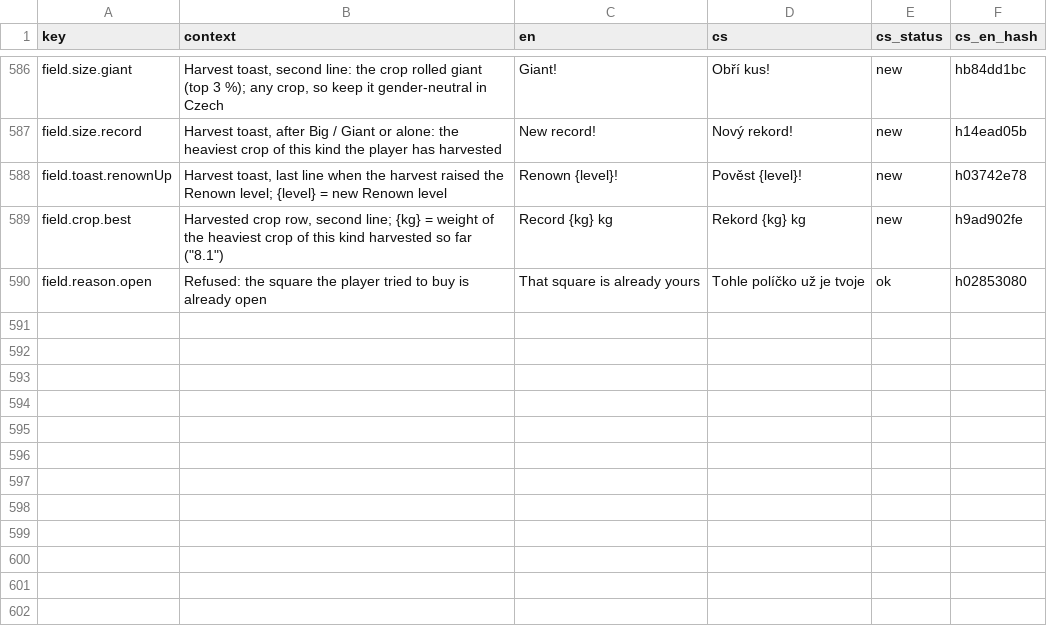
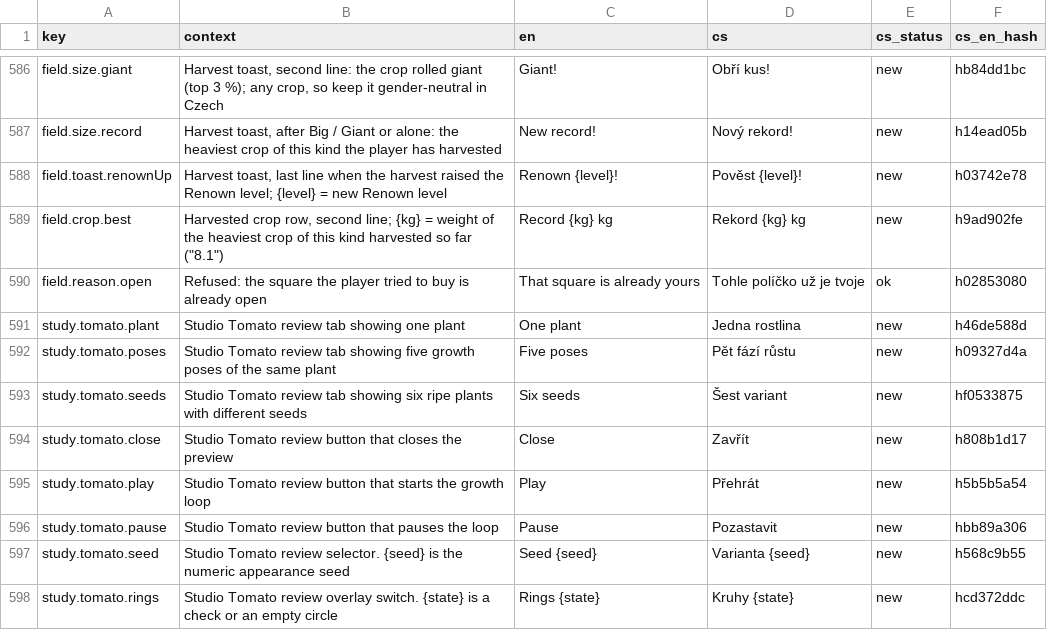
Before and after one commit to ales-re-sources/Pawvest, a CSV file: localization/strings.csv, drawn as a sheet; only a part is shown, gaps mark what is left out.

Commit message:
Build the CG1b continuous Tomato growth review in Studio

```diff
--- a/localization/strings.csv
+++ b/localization/strings.csv
@@ -595 +595,9 @@ field.crop.best,"Harvested crop row, second line; {kg} = weight of the heaviest
 field.reason.open,Refused: the square the player tried to buy is already open,That square is already yours,Tohle políčko už je tvoje,ok,h02853080
+study.tomato.plant,Studio Tomato review tab showing one plant,One plant,Jedna rostlina,new,h46de588d
+study.tomato.poses,Studio Tomato review tab showing five growth poses of the same plant,Five poses,Pět fází růstu,new,h09327d4a
+study.tomato.seeds,Studio Tomato review tab showing six ripe plants with different seeds,Six seeds,Šest variant,new,hf0533875
+study.tomato.close,Studio Tomato review button that closes the preview,Close,Zavřít,new,h808b1d17
+study.tomato.play,Studio Tomato review button that starts the growth loop,Play,Přehrát,new,h5b5b5a54
+study.tomato.pause,Studio Tomato review button that pauses the loop,Pause,Pozastavit,new,hbb89a306
+study.tomato.seed,Studio Tomato review selector. {seed} is the numeric appearance seed,Seed {seed},Varianta {seed},new,h568c9b55
+study.tomato.rings,Studio Tomato review overlay switch. {state} is a check or an empty circle,Rings {state},Kruhy {state},new,hcd372ddc
```
Also changed, not shown: 12 other files.
